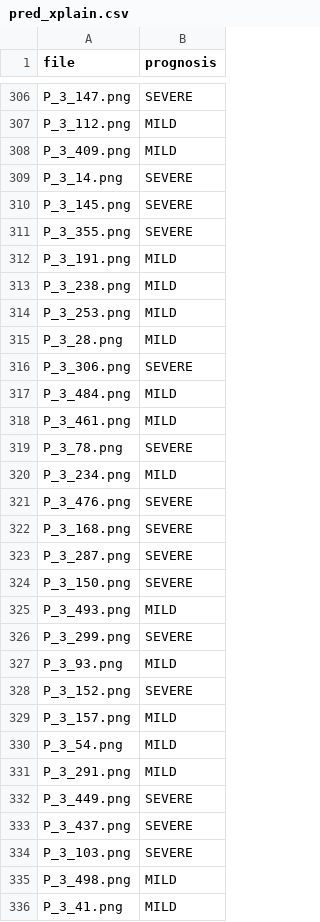
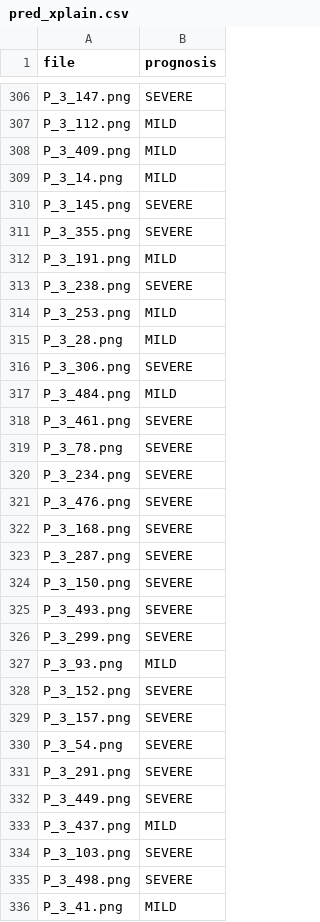
Before and after one commit to csabaiBio/ai4covid, a CSV file: pred_xplain.csv, drawn as a sheet; only a part is shown, gaps mark what is left out; the diff covers the shown part only.

```diff
--- a/pred_xplain.csv
+++ b/pred_xplain.csv
@@ -308,3 +308,3 @@ P_3_112.png,MILD
 P_3_409.png,MILD
-P_3_14.png,SEVERE
+P_3_14.png,MILD
 P_3_145.png,SEVERE
@@ -312,3 +312,3 @@ P_3_355.png,SEVERE
 P_3_191.png,MILD
-P_3_238.png,MILD
+P_3_238.png,SEVERE
 P_3_253.png,MILD
@@ -317,5 +317,5 @@ P_3_306.png,SEVERE
 P_3_484.png,MILD
-P_3_461.png,MILD
+P_3_461.png,SEVERE
 P_3_78.png,SEVERE
-P_3_234.png,MILD
+P_3_234.png,SEVERE
 P_3_476.png,SEVERE
@@ -324,3 +324,3 @@ P_3_287.png,SEVERE
 P_3_150.png,SEVERE
-P_3_493.png,MILD
+P_3_493.png,SEVERE
 P_3_299.png,SEVERE
@@ -328,9 +328,9 @@ P_3_93.png,MILD
 P_3_152.png,SEVERE
-P_3_157.png,MILD
-P_3_54.png,MILD
-P_3_291.png,MILD
+P_3_157.png,SEVERE
+P_3_54.png,SEVERE
+P_3_291.png,SEVERE
 P_3_449.png,SEVERE
-P_3_437.png,SEVERE
+P_3_437.png,MILD
 P_3_103.png,SEVERE
-P_3_498.png,MILD
+P_3_498.png,SEVERE
 P_3_41.png,MILD
```
Also changed, not shown: 95 edited cells elsewhere in this file, 3 other files.
